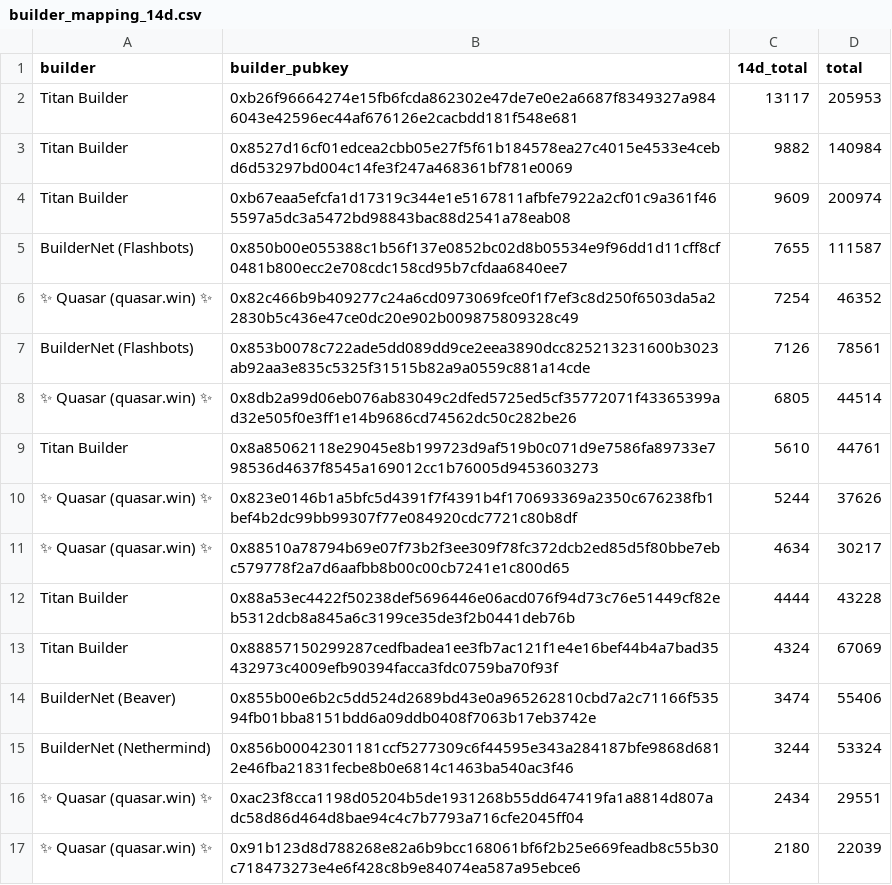
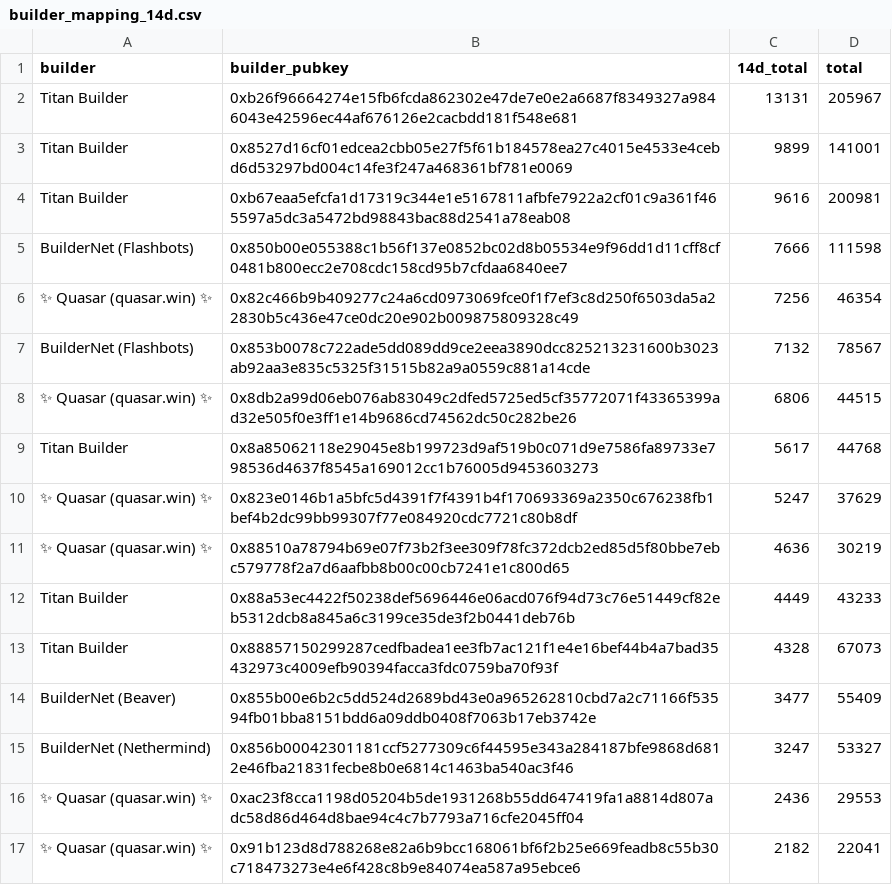
Before and after one commit to nerolation/mevboost.pics-pages, a CSV file: builder_mapping_14d.csv, drawn as a sheet; only a part is shown; the diff covers the shown part only.

```diff
--- a/builder_mapping_14d.csv
+++ b/builder_mapping_14d.csv
@@ -1,17 +1,17 @@
 builder,builder_pubkey,14d_total,total
-Titan Builder,0xb26f96664274e15fb6fcda862302e47de7e0e2a6687f8349327a9846043e42596ec44af676126e2cacbdd181f548e681,13117,205953
-Titan Builder,0x8527d16cf01edcea2cbb05e27f5f61b184578ea27c4015e4533e4cebd6d53297bd004c14fe3f247a468361bf781e0069,9882,140984
-Titan Builder,0xb67eaa5efcfa1d17319c344e1e5167811afbfe7922a2cf01c9a361f465597a5dc3a5472bd98843bac88d2541a78eab08,9609,200974
-BuilderNet (Flashbots),0x850b00e055388c1b56f137e0852bc02d8b05534e9f96dd1d11cff8cf0481b800ecc2e708cdc158cd95b7cfdaa6840ee7,7655,111587
-✨ Quasar (quasar.win) ✨,0x82c466b9b409277c24a6cd0973069fce0f1f7ef3c8d250f6503da5a22830b5c436e47ce0dc20e902b009875809328c49,7254,46352
-BuilderNet (Flashbots),0x853b0078c722ade5dd089dd9ce2eea3890dcc825213231600b3023ab92aa3e835c5325f31515b82a9a0559c881a14cde,7126,78561
-✨ Quasar (quasar.win) ✨,0x8db2a99d06eb076ab83049c2dfed5725ed5cf35772071f43365399ad32e505f0e3ff1e14b9686cd74562dc50c282be26,6805,44514
-Titan Builder,0x8a85062118e29045e8b199723d9af519b0c071d9e7586fa89733e798536d4637f8545a169012cc1b76005d9453603273,5610,44761
-✨ Quasar (quasar.win) ✨,0x823e0146b1a5bfc5d4391f7f4391b4f170693369a2350c676238fb1bef4b2dc99bb99307f77e084920cdc7721c80b8df,5244,37626
-✨ Quasar (quasar.win) ✨,0x88510a78794b69e07f73b2f3ee309f78fc372dcb2ed85d5f80bbe7ebc579778f2a7d6aafbb8b00c00cb7241e1c800d65,4634,30217
-Titan Builder,0x88a53ec4422f50238def5696446e06acd076f94d73c76e51449cf82eb5312dcb8a845a6c3199ce35de3f2b0441deb76b,4444,43228
-Titan Builder,0x88857150299287cedfbadea1ee3fb7ac121f1e4e16bef44b4a7bad35432973c4009efb90394facca3fdc0759ba70f93f,4324,67069
-BuilderNet (Beaver),0x855b00e6b2c5dd524d2689bd43e0a965262810cbd7a2c71166f53594fb01bba8151bdd6a09ddb0408f7063b17eb3742e,3474,55406
-BuilderNet (Nethermind),0x856b00042301181ccf5277309c6f44595e343a284187bfe9868d6812e46fba21831fecbe8b0e6814c1463ba540ac3f46,3244,53324
-✨ Quasar (quasar.win) ✨,0xac23f8cca1198d05204b5de1931268b55dd647419fa1a8814d807adc58d86d464d8bae94c4c7b7793a716cfe2045ff04,2434,29551
-✨ Quasar (quasar.win) ✨,0x91b123d8d788268e82a6b9bcc168061bf6f2b25e669feadb8c55b30c718473273e4e6f428c8b9e84074ea587a95ebce6,2180,22039
+Titan Builder,0xb26f96664274e15fb6fcda862302e47de7e0e2a6687f8349327a9846043e42596ec44af676126e2cacbdd181f548e681,13131,205967
+Titan Builder,0x8527d16cf01edcea2cbb05e27f5f61b184578ea27c4015e4533e4cebd6d53297bd004c14fe3f247a468361bf781e0069,9899,141001
+Titan Builder,0xb67eaa5efcfa1d17319c344e1e5167811afbfe7922a2cf01c9a361f465597a5dc3a5472bd98843bac88d2541a78eab08,9616,200981
+BuilderNet (Flashbots),0x850b00e055388c1b56f137e0852bc02d8b05534e9f96dd1d11cff8cf0481b800ecc2e708cdc158cd95b7cfdaa6840ee7,7666,111598
+✨ Quasar (quasar.win) ✨,0x82c466b9b409277c24a6cd0973069fce0f1f7ef3c8d250f6503da5a22830b5c436e47ce0dc20e902b009875809328c49,7256,46354
+BuilderNet (Flashbots),0x853b0078c722ade5dd089dd9ce2eea3890dcc825213231600b3023ab92aa3e835c5325f31515b82a9a0559c881a14cde,7132,78567
+✨ Quasar (quasar.win) ✨,0x8db2a99d06eb076ab83049c2dfed5725ed5cf35772071f43365399ad32e505f0e3ff1e14b9686cd74562dc50c282be26,6806,44515
+Titan Builder,0x8a85062118e29045e8b199723d9af519b0c071d9e7586fa89733e798536d4637f8545a169012cc1b76005d9453603273,5617,44768
+✨ Quasar (quasar.win) ✨,0x823e0146b1a5bfc5d4391f7f4391b4f170693369a2350c676238fb1bef4b2dc99bb99307f77e084920cdc7721c80b8df,5247,37629
+✨ Quasar (quasar.win) ✨,0x88510a78794b69e07f73b2f3ee309f78fc372dcb2ed85d5f80bbe7ebc579778f2a7d6aafbb8b00c00cb7241e1c800d65,4636,30219
+Titan Builder,0x88a53ec4422f50238def5696446e06acd076f94d73c76e51449cf82eb5312dcb8a845a6c3199ce35de3f2b0441deb76b,4449,43233
+Titan Builder,0x88857150299287cedfbadea1ee3fb7ac121f1e4e16bef44b4a7bad35432973c4009efb90394facca3fdc0759ba70f93f,4328,67073
+BuilderNet (Beaver),0x855b00e6b2c5dd524d2689bd43e0a965262810cbd7a2c71166f53594fb01bba8151bdd6a09ddb0408f7063b17eb3742e,3477,55409
+BuilderNet (Nethermind),0x856b00042301181ccf5277309c6f44595e343a284187bfe9868d6812e46fba21831fecbe8b0e6814c1463ba540ac3f46,3247,53327
+✨ Quasar (quasar.win) ✨,0xac23f8cca1198d05204b5de1931268b55dd647419fa1a8814d807adc58d86d464d8bae94c4c7b7793a716cfe2045ff04,2436,29553
+✨ Quasar (quasar.win) ✨,0x91b123d8d788268e82a6b9bcc168061bf6f2b25e669feadb8c55b30c718473273e4e6f428c8b9e84074ea587a95ebce6,2182,22041
```
Also changed, not shown: 10 edited cells elsewhere in this file, 1 other file.
